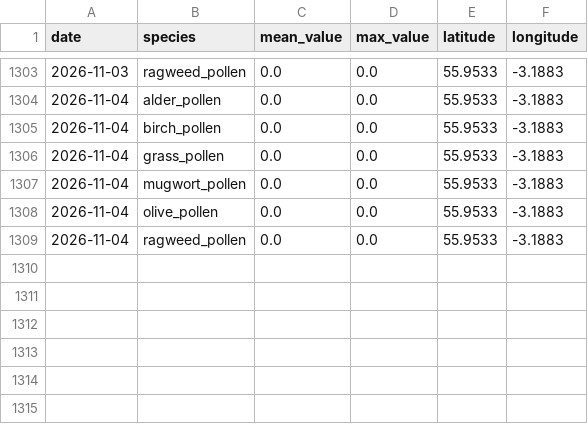
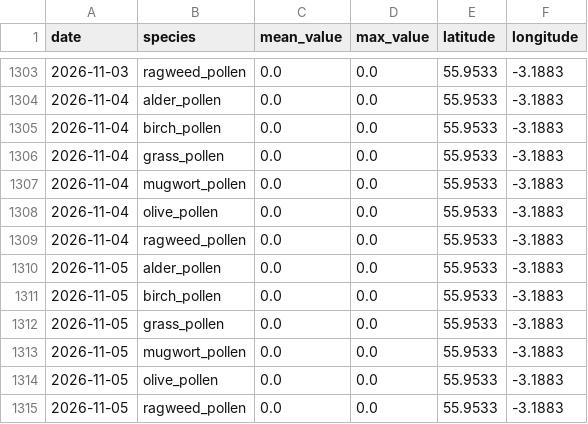
Before and after one commit to gdeskas/allergy-tracker, a CSV file: data/pollen.csv, drawn as a sheet; only a part is shown, gaps mark what is left out; the diff names each change by its address in the sheet, - before the commit and + after, or states it on an @@ line.

```diff
--- a/data/pollen.csv
+++ b/data/pollen.csv
+row 1310: 2026-11-05 | alder_pollen | 0.0 | 0.0 | 55.9533 | -3.1883
+row 1311: 2026-11-05 | birch_pollen | 0.0 | 0.0 | 55.9533 | -3.1883
+row 1312: 2026-11-05 | grass_pollen | 0.0 | 0.0 | 55.9533 | -3.1883
+row 1313: 2026-11-05 | mugwort_pollen | 0.0 | 0.0 | 55.9533 | -3.1883
+row 1314: 2026-11-05 | olive_pollen | 0.0 | 0.0 | 55.9533 | -3.1883
+row 1315: 2026-11-05 | ragweed_pollen | 0.0 | 0.0 | 55.9533 | -3.1883
```
